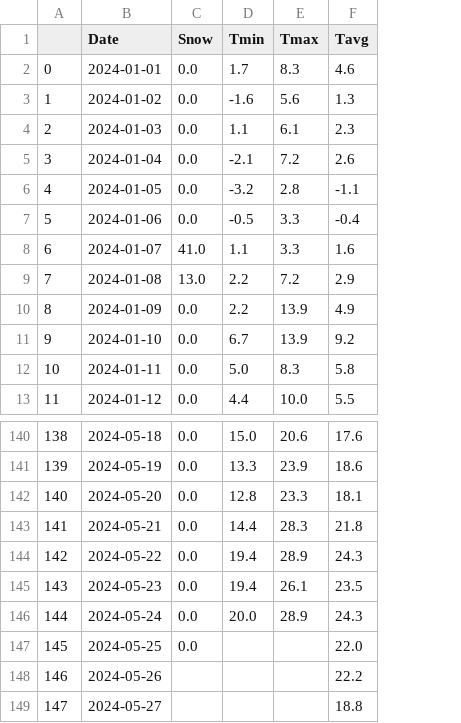
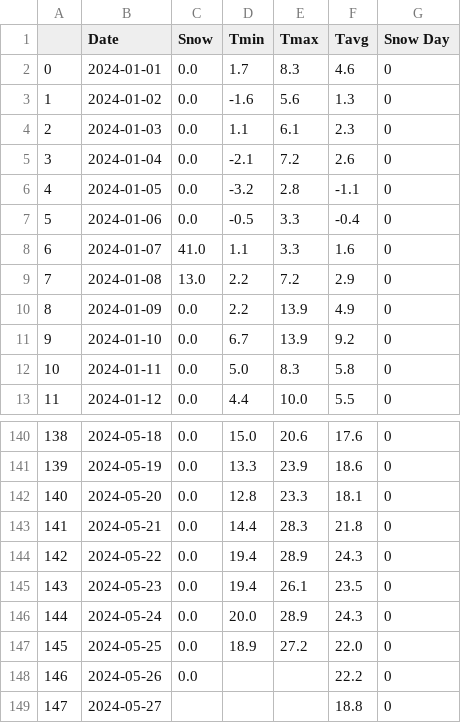
Before and after one commit to GalenBLiu/EndOfYearProject2024, a CSV file: 2024-01-01-2024-05-27.csv, drawn as a sheet; only a part is shown, gaps mark what is left out; the diff names each change by its address in the sheet, - before the commit and + after, or states it on an @@ line.

```diff
--- a/2024-01-01-2024-05-27.csv
+++ b/2024-01-01-2024-05-27.csv
+column G (Snow Day), rows 2-13: all 0; rows 140-149: all 0
-D147 (Tmin): (empty)
+D147 (Tmin): 18.9
-E147 (Tmax): (empty)
+E147 (Tmax): 27.2
-C148 (Snow): (empty)
+C148 (Snow): 0.0
```
Also changed, not shown: 2022-01-01-2022-12-31.csv, 2023-01-01-2023-12-31.csv, 4 other files.
